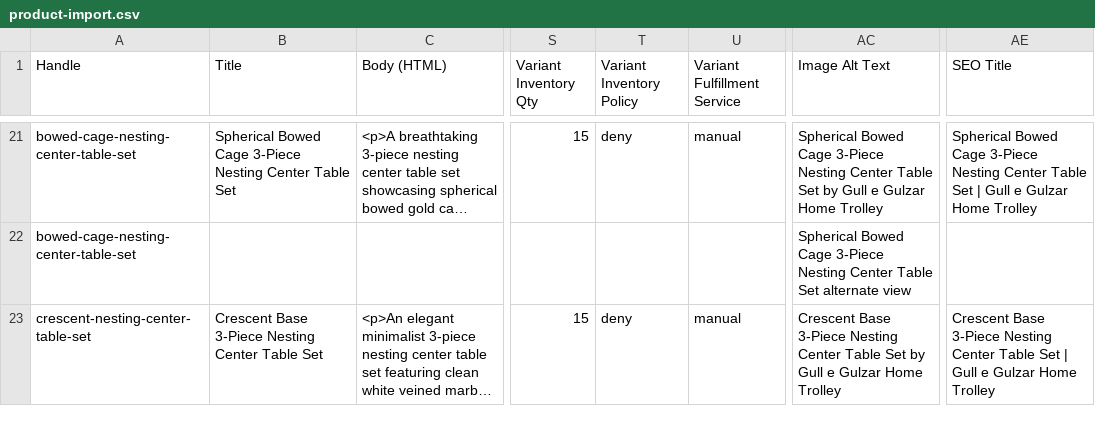
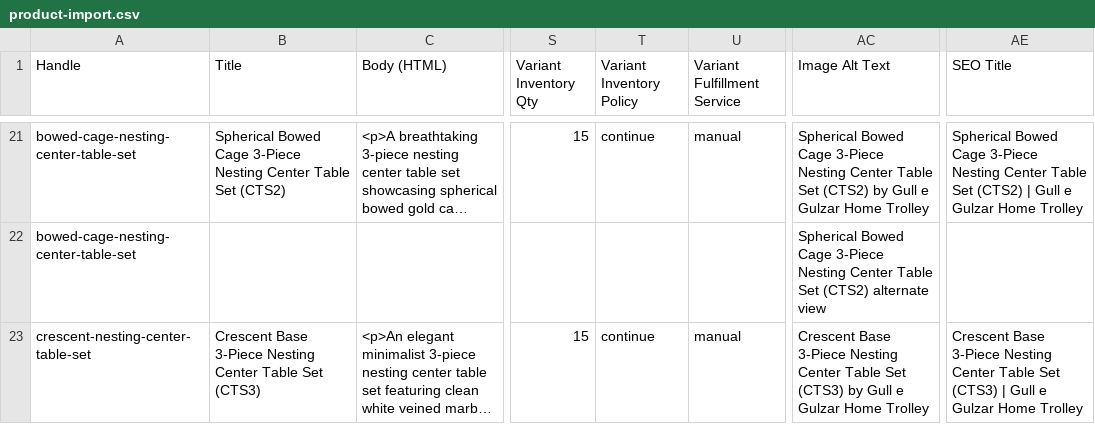
Before and after one commit to ArqamNisar/gullegulzar-website-shopify, a CSV file: product-import.csv, drawn as a sheet; only a part is shown, gaps mark what is left out; long unchanged cells end in …; the diff covers the shown part only; the diff names each change by its address in the sheet, - before the commit and + after, or states it on an @@ line.

Commit message:
Update product-import.csv with MCT2 title, mct2 images, stock 15 for all products, inventory policy continue, and inventory-import.csv

```diff
--- a/product-import.csv
+++ b/product-import.csv
-B21 (Title): …Table Set
+B21 (Title): …Table Set (CTS2)
-T21 (Variant Inventory Policy): deny
+T21 (Variant Inventory Policy): continue
-AC21 (Image Alt Text): …Table Set by Gull…
+AC21 (Image Alt Text): …Table Set (CTS2) by Gull…
-AE21 (SEO Title): …Table Set | Gull…
+AE21 (SEO Title): …Table Set (CTS2) | Gull…
-AC22 (Image Alt Text): …Table Set alternate view
+AC22 (Image Alt Text): …Table Set (CTS2) alternate view
-B23 (Title): …Table Set
+B23 (Title): …Table Set (CTS3)
-T23 (Variant Inventory Policy): deny
+T23 (Variant Inventory Policy): continue
-AC23 (Image Alt Text): …Table Set by Gull…
+AC23 (Image Alt Text): …Table Set (CTS3) by Gull…
-AE23 (SEO Title): …Table Set | Gull…
+AE23 (SEO Title): …Table Set (CTS3) | Gull…
```
Also changed, not shown: 43 edited cells elsewhere in this file, 6 other files.
